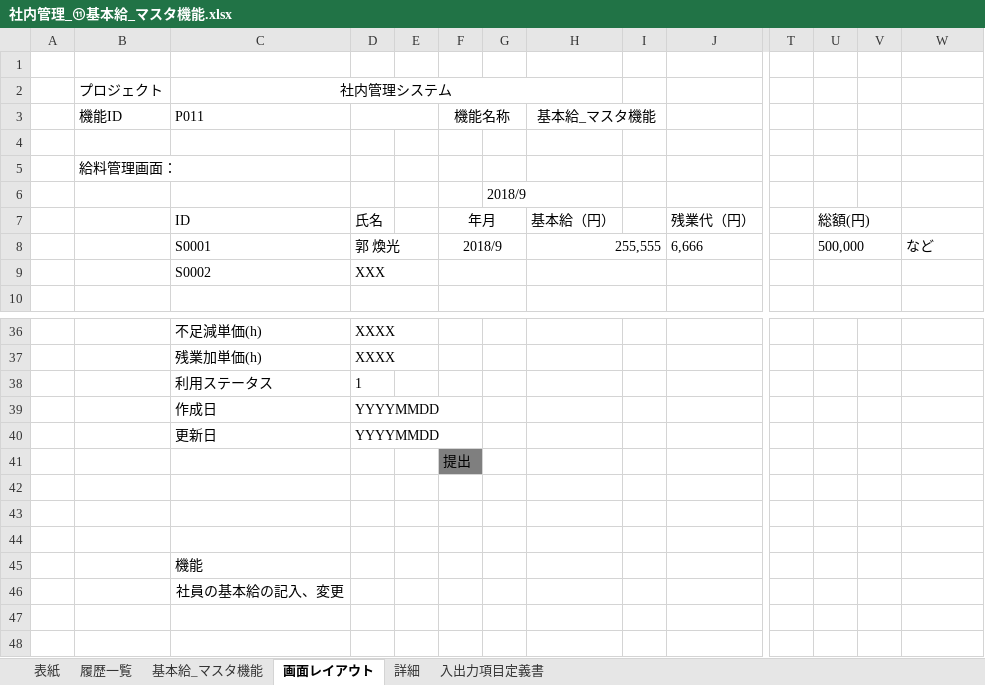
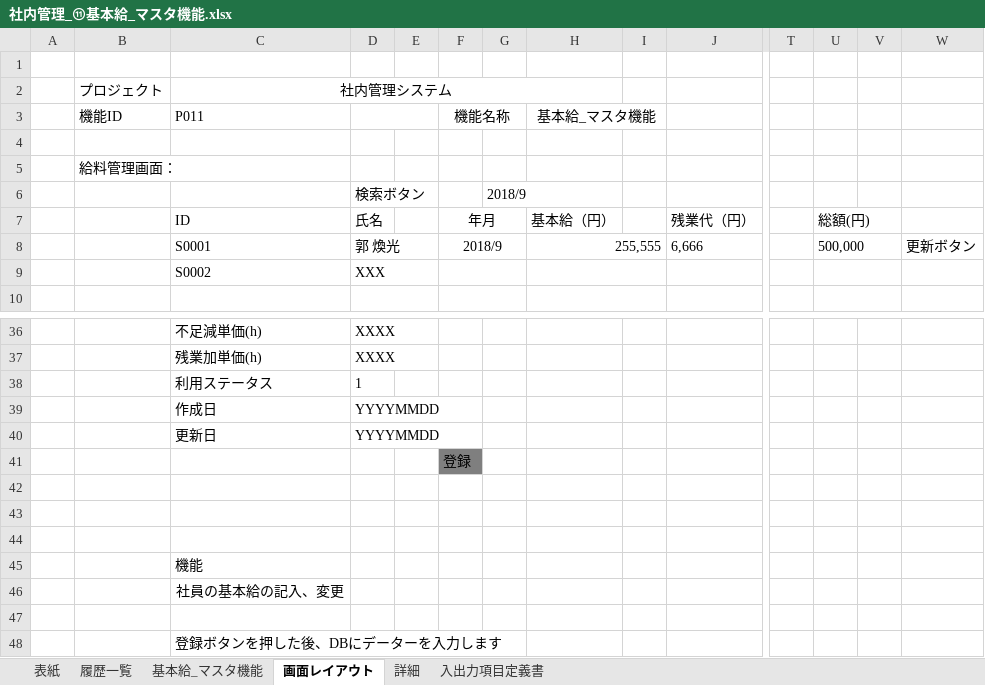
Before and after one commit to softtechSoft/ems, an Excel workbook: DOC/基本設計/社内管理_⑪基本給_マスタ機能.xlsx, sheet 画面レイアウト, drawn as a sheet; only a part is shown, gaps mark what is left out; values as stored, in another font and other column widths than the file's, no borders; charts and pictures not drawn; rows hold the shown columns only; the diff names each change by its address in the sheet, - before the commit and + after, or states it on an @@ line.

```diff
--- a/DOC/基本設計/社内管理_⑪基本給_マスタ機能.xlsx (sheet 画面レイアウト)
+++ b/DOC/基本設計/社内管理_⑪基本給_マスタ機能.xlsx (sheet 画面レイアウト)
-D6: (empty)
+D6: 検索ボタン
-W8: など
+W8: 更新ボタン
-F41: 提出
+F41: 登録
+row 47: (empty)
+row 48:  |  | 登録ボタンを押した後、DBにデーターを入力します
```
Also changed, not shown: charts or pictures, 1 other file.
